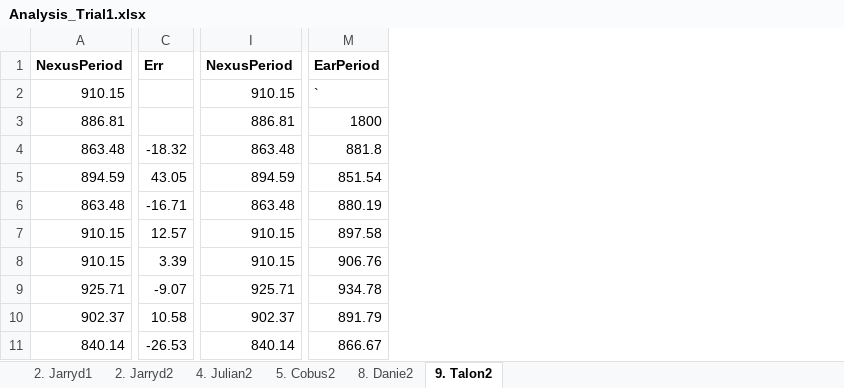
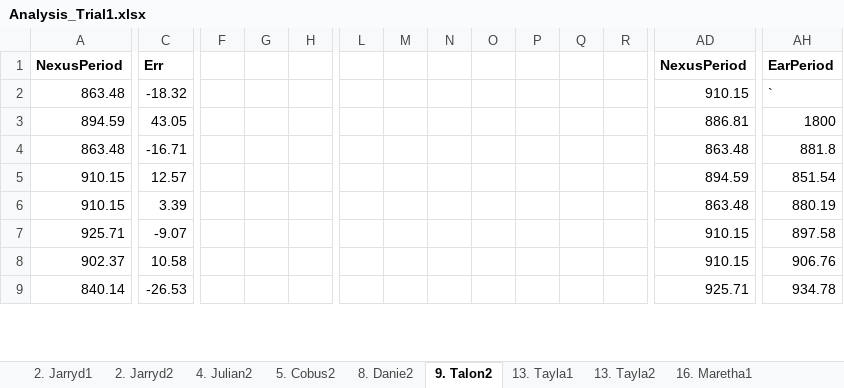
Before and after one commit to AndreBestbier/DataAnalysis, an Excel workbook: Excels/Analysis_Trial1.xlsx, sheet 9. Talon2, drawn as a sheet; only a part is shown, gaps mark what is left out; values as stored, in another font and other column widths than the file's, no borders; removed rows and columns are numbered as before the commit, all else as after; rows hold the shown columns only; the diff covers the shown part only; the diff names each change by its address in the sheet, - before the commit and + after, or states it on an @@ line.

```diff
--- a/Excels/Analysis_Trial1.xlsx (sheet 9. Talon2)
+++ b/Excels/Analysis_Trial1.xlsx (sheet 9. Talon2)
+sheet tab: 13. Tayla1
+sheet tab: 13. Tayla2
+sheet tab: 16. Maretha1
+column F, empty
+column G, empty
+column H, empty
+column L, empty
+column M, empty
+column N, empty
+column O, empty
+column P, empty
+column Q, empty
+column R, empty
-row 2: 910.15 |  | 910.15 | `
-row 3: 886.81 |  | 886.81 | 1800
-AD2: 863.48
+AD2: 910.15
-AH2: 881.8
+AH2: `
-AD3: 894.59
+AD3: 886.81
-AH3: 851.54
+AH3: 1800
-AH4: 880.19
+AH4: 881.8
-AD5: 910.15
+AD5: 894.59
-AH5: 897.58
+AH5: 851.54
-AD6: 910.15
+AD6: 863.48
-AH6: 906.76
+AH6: 880.19
-AD7: 925.71
+AD7: 910.15
-AH7: 934.78
+AH7: 897.58
-AD8: 902.37
+AD8: 910.15
-AH8: 891.79
+AH8: 906.76
-AD9: 840.14
+AD9: 925.71
-AH9: 866.67
+AH9: 934.78
```
Also changed, not shown: 8 added rows, 6 removed rows, 11 added columns and 1025 edited cells elsewhere in this sheet, sheet 4. Julian2, sheet 8. Danie2, sheet 5. Cobus2, sheet 2. Jarryd1, sheet 2. Jarryd2, other sheet tabs, formulas that keep their value, Excels/Statistica.xlsx, 36 other files.
